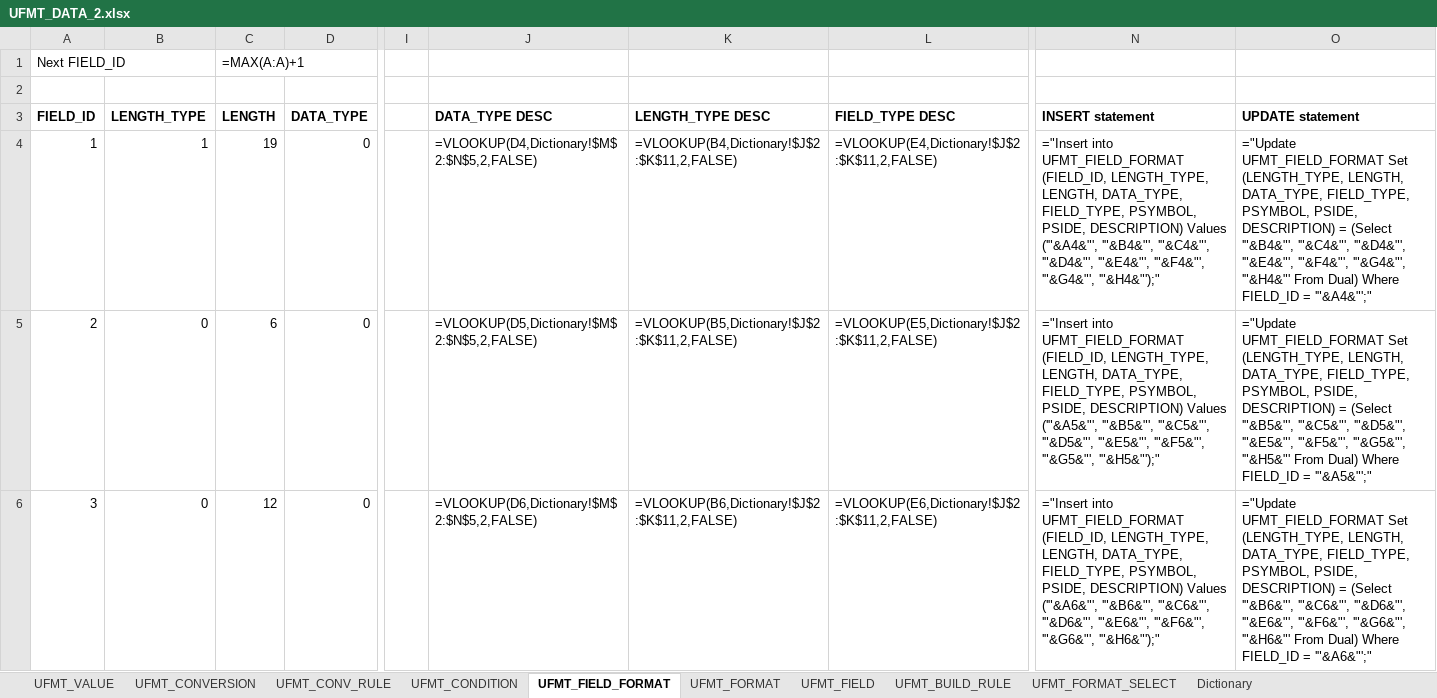
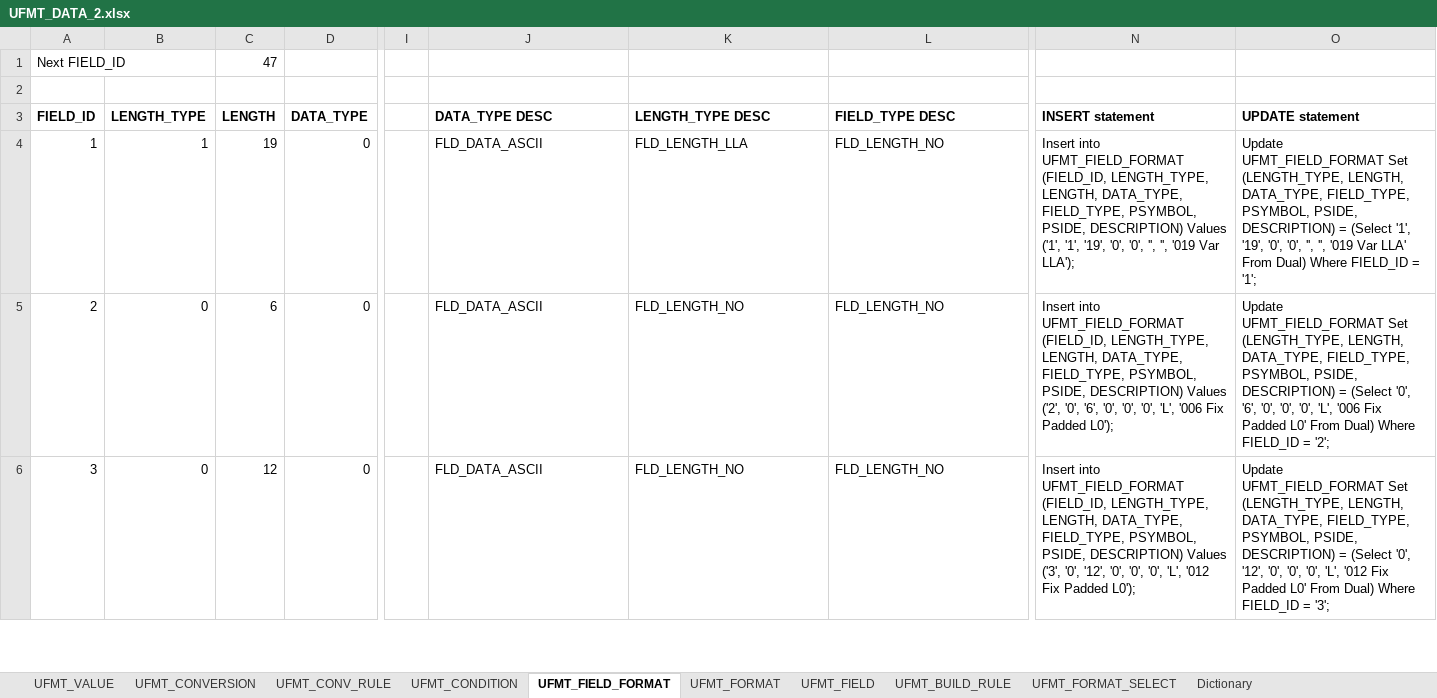
Before and after one commit to maxmiru/UFMT_processor, an Excel workbook: Data/Excel/UFMT_DATA_2.xlsx, sheet UFMT_FIELD_FORMAT, drawn as a sheet; only a part is shown, gaps mark what is left out; values as stored, in another font and other column widths than the file's, no borders; formulas without a stored value are shown as written; the diff covers the shown part only; the diff names each change by its address in the sheet, - before the commit and + after, or states it on an @@ line.

Commit message:
#22
Export data to sql/excel in ascending order of key
Update sample data

```diff
--- a/Data/Excel/UFMT_DATA_2.xlsx (sheet UFMT_FIELD_FORMAT)
+++ b/Data/Excel/UFMT_DATA_2.xlsx (sheet UFMT_FIELD_FORMAT)
-C1 (LENGTH): =MAX(A:A)+1
+C1 (LENGTH): 47
-J4 (DATA_TYPE DESC): =VLOOKUP(D4,Dictionary!$M$2:$N$5,2,FALSE)
+J4 (DATA_TYPE DESC): FLD_DATA_ASCII
-K4 (LENGTH_TYPE DESC): =VLOOKUP(B4,Dictionary!$J$2:$K$11,2,FALSE)
+K4 (LENGTH_TYPE DESC): FLD_LENGTH_LLA
-L4 (FIELD_TYPE DESC): =VLOOKUP(E4,Dictionary!$J$2:$K$11,2,FALSE)
+L4 (FIELD_TYPE DESC): FLD_LENGTH_NO
-N4 (INSERT statement): ="Insert into UFMT_FIELD_FORMAT (FIELD_ID, LENGTH_TYPE, LENGTH, DATA_TYPE, FIELD_TYPE, PSYMBOL, PSIDE, DESCRIPTION) Values ('"&A4&"', '"&B4&"', '"&C4&"', '"&D4&"', '"&E4&"', '"&F4&"', '"&G4&"', '"&H4&"');"
+N4 (INSERT statement): Insert into UFMT_FIELD_FORMAT (FIELD_ID, LENGTH_TYPE, LENGTH, DATA_TYPE, FIELD_TYPE, PSYMBOL, PSIDE, DESCRIPTION) Values ('1', '1', '19', '0', '0', '', '', '019 Var LLA');
-O4 (UPDATE statement): ="Update UFMT_FIELD_FORMAT Set (LENGTH_TYPE, LENGTH, DATA_TYPE, FIELD_TYPE, PSYMBOL, PSIDE, DESCRIPTION) = (Select '"&B4&"', '"&C4&"', '"&D4&"', '"&E4&"', '"&F4&"', '"&G4&"', '"&H4&"' From Dual) Where FIELD_ID = '"&A4&"';"
+O4 (UPDATE statement): Update UFMT_FIELD_FORMAT Set (LENGTH_TYPE, LENGTH, DATA_TYPE, FIELD_TYPE, PSYMBOL, PSIDE, DESCRIPTION) = (Select '1', '19', '0', '0', '', '', '019 Var LLA' From Dual) Where FIELD_ID = '1';
-J5 (DATA_TYPE DESC): =VLOOKUP(D5,Dictionary!$M$2:$N$5,2,FALSE)
+J5 (DATA_TYPE DESC): FLD_DATA_ASCII
-K5 (LENGTH_TYPE DESC): =VLOOKUP(B5,Dictionary!$J$2:$K$11,2,FALSE)
+K5 (LENGTH_TYPE DESC): FLD_LENGTH_NO
-L5 (FIELD_TYPE DESC): =VLOOKUP(E5,Dictionary!$J$2:$K$11,2,FALSE)
+L5 (FIELD_TYPE DESC): FLD_LENGTH_NO
-N5 (INSERT statement): ="Insert into UFMT_FIELD_FORMAT (FIELD_ID, LENGTH_TYPE, LENGTH, DATA_TYPE, FIELD_TYPE, PSYMBOL, PSIDE, DESCRIPTION) Values ('"&A5&"', '"&B5&"', '"&C5&"', '"&D5&"', '"&E5&"', '"&F5&"', '"&G5&"', '"&H5&"');"
+N5 (INSERT statement): Insert into UFMT_FIELD_FORMAT (FIELD_ID, LENGTH_TYPE, LENGTH, DATA_TYPE, FIELD_TYPE, PSYMBOL, PSIDE, DESCRIPTION) Values ('2', '0', '6', '0', '0', '0', 'L', '006 Fix Padded L0');
-O5 (UPDATE statement): ="Update UFMT_FIELD_FORMAT Set (LENGTH_TYPE, LENGTH, DATA_TYPE, FIELD_TYPE, PSYMBOL, PSIDE, DESCRIPTION) = (Select '"&B5&"', '"&C5&"', '"&D5&"', '"&E5&"', '"&F5&"', '"&G5&"', '"&H5&"' From Dual) Where FIELD_ID = '"&A5&"';"
+O5 (UPDATE statement): Update UFMT_FIELD_FORMAT Set (LENGTH_TYPE, LENGTH, DATA_TYPE, FIELD_TYPE, PSYMBOL, PSIDE, DESCRIPTION) = (Select '0', '6', '0', '0', '0', 'L', '006 Fix Padded L0' From Dual) Where FIELD_ID = '2';
-J6 (DATA_TYPE DESC): =VLOOKUP(D6,Dictionary!$M$2:$N$5,2,FALSE)
+J6 (DATA_TYPE DESC): FLD_DATA_ASCII
-K6 (LENGTH_TYPE DESC): =VLOOKUP(B6,Dictionary!$J$2:$K$11,2,FALSE)
+K6 (LENGTH_TYPE DESC): FLD_LENGTH_NO
-L6 (FIELD_TYPE DESC): =VLOOKUP(E6,Dictionary!$J$2:$K$11,2,FALSE)
+L6 (FIELD_TYPE DESC): FLD_LENGTH_NO
-N6 (INSERT statement): ="Insert into UFMT_FIELD_FORMAT (FIELD_ID, LENGTH_TYPE, LENGTH, DATA_TYPE, FIELD_TYPE, PSYMBOL, PSIDE, DESCRIPTION) Values ('"&A6&"', '"&B6&"', '"&C6&"', '"&D6&"', '"&E6&"', '"&F6&"', '"&G6&"', '"&H6&"');"
+N6 (INSERT statement): Insert into UFMT_FIELD_FORMAT (FIELD_ID, LENGTH_TYPE, LENGTH, DATA_TYPE, FIELD_TYPE, PSYMBOL, PSIDE, DESCRIPTION) Values ('3', '0', '12', '0', '0', '0', 'L', '012 Fix Padded L0');
-O6 (UPDATE statement): ="Update UFMT_FIELD_FORMAT Set (LENGTH_TYPE, LENGTH, DATA_TYPE, FIELD_TYPE, PSYMBOL, PSIDE, DESCRIPTION) = (Select '"&B6&"', '"&C6&"', '"&D6&"', '"&E6&"', '"&F6&"', '"&G6&"', '"&H6&"' From Dual) Where FIELD_ID = '"&A6&"';"
+O6 (UPDATE statement): Update UFMT_FIELD_FORMAT Set (LENGTH_TYPE, LENGTH, DATA_TYPE, FIELD_TYPE, PSYMBOL, PSIDE, DESCRIPTION) = (Select '0', '12', '0', '0', '0', 'L', '012 Fix Padded L0' From Dual) Where FIELD_ID = '3';
```
Also changed, not shown: 210 edited cells elsewhere in this sheet, sheet UFMT_CONV_RULE, sheet UFMT_BUILD_RULE, sheet UFMT_VALUE, sheet UFMT_FIELD, sheet UFMT_FORMAT_SELECT, sheet UFMT_CONVERSION, 2 more sheets, 3 other files.
